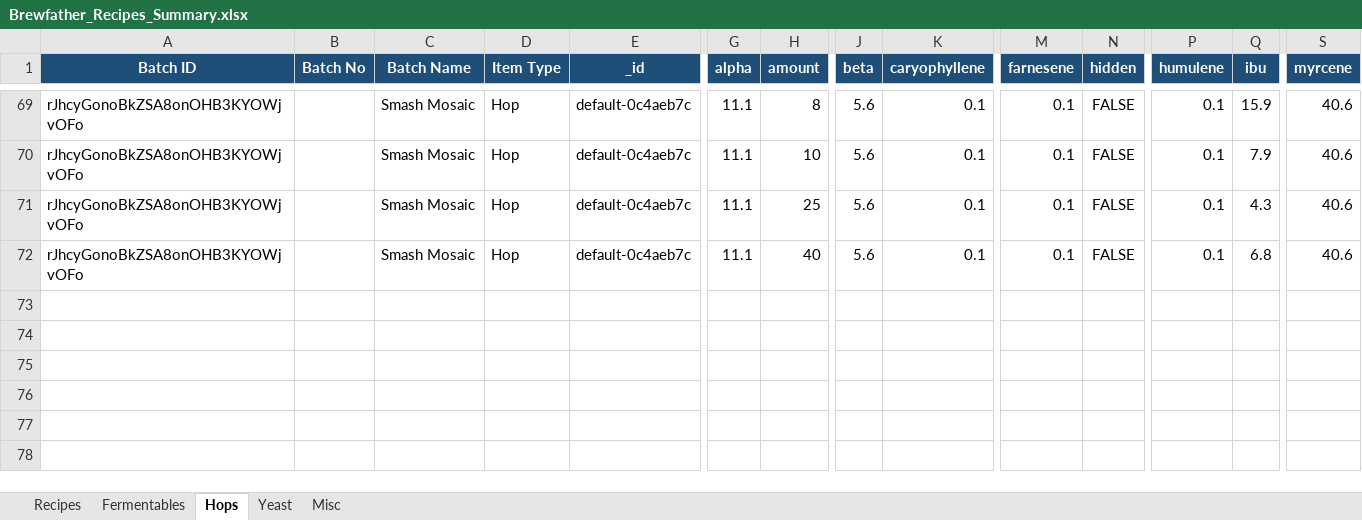
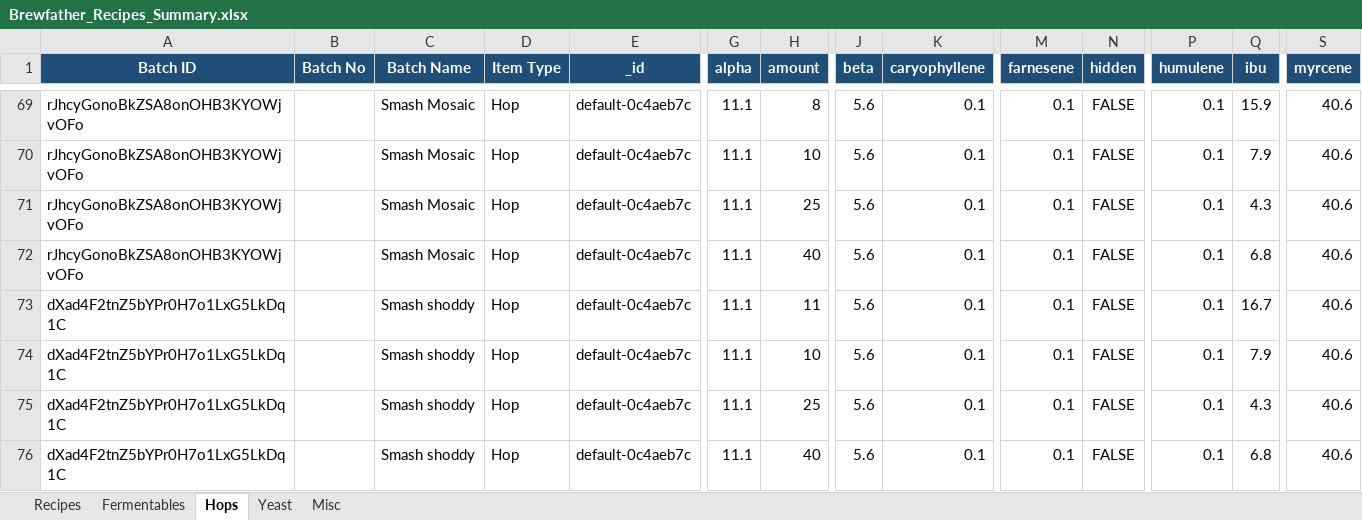
Before and after one commit to Ernstfg/brewfather-master, an Excel workbook: exports/Brewfather_Recipes_Summary.xlsx, sheet Hops, drawn as a sheet; only a part is shown, gaps mark what is left out; values as stored, in another font and other column widths than the file's, no borders; rows hold the shown columns only; the diff names each change by its address in the sheet, - before the commit and + after, or states it on an @@ line.

```diff
--- a/exports/Brewfather_Recipes_Summary.xlsx (sheet Hops)
+++ b/exports/Brewfather_Recipes_Summary.xlsx (sheet Hops)
+row 73: dXad4F2tnZ5bYPr0H7o1LxG5LkDq1C |  | Smash shoddy | Hop | default-0c4aeb7c | 11.1 | 11 | 5.6 | 0.1 | 0.1 | FALSE | 0.1 | 16.7 | 40.6
+row 74: dXad4F2tnZ5bYPr0H7o1LxG5LkDq1C |  | Smash shoddy | Hop | default-0c4aeb7c | 11.1 | 10 | 5.6 | 0.1 | 0.1 | FALSE | 0.1 | 7.9 | 40.6
+row 75: dXad4F2tnZ5bYPr0H7o1LxG5LkDq1C |  | Smash shoddy | Hop | default-0c4aeb7c | 11.1 | 25 | 5.6 | 0.1 | 0.1 | FALSE | 0.1 | 4.3 | 40.6
+row 76: dXad4F2tnZ5bYPr0H7o1LxG5LkDq1C |  | Smash shoddy | Hop | default-0c4aeb7c | 11.1 | 40 | 5.6 | 0.1 | 0.1 | FALSE | 0.1 | 6.8 | 40.6
```
Also changed, not shown: sheet Misc, sheet Yeast, sheet Fermentables, sheet Recipes, exports/Brewfather_Batches_Summary.xlsx, 7 other files.
